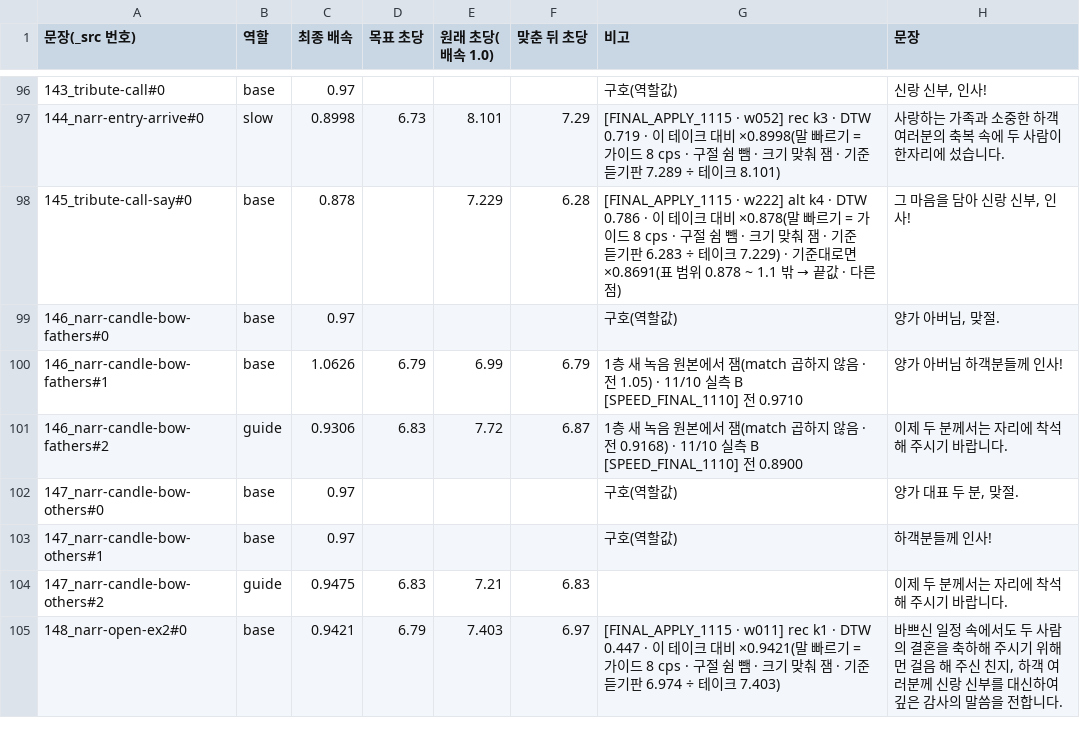
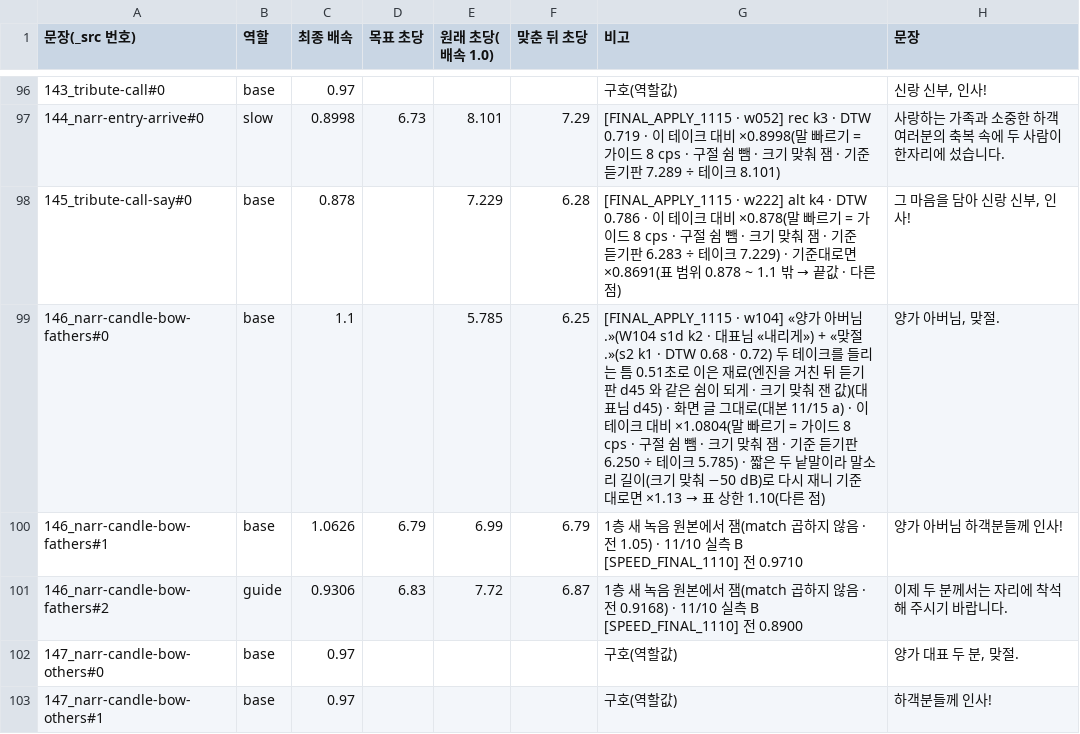
Before and after one commit to gtrddrt7706-cpu/momentedit-site, a TSV file: assets/audio/_src/_layers/빠르기표_최종_1109.tsv, drawn as a sheet; only a part is shown, gaps mark what is left out; the shorter side is filled out with more unchanged rows.

```diff
--- a/assets/audio/_src/_layers/빠르기표_최종_1109.tsv
+++ b/assets/audio/_src/_layers/빠르기표_최종_1109.tsv
@@ -98,3 +98,3 @@
 145_tribute-call-say#0	base	0.878		7.229	6.28	[FINAL_APPLY_1115 · w222] alt k4 · DTW 0.786 · 이 테이크 대비 ×0.878(말 빠르기 = 가이드 8 cps · 구절 쉼 뺌 · 크기 맞춰 잼 · 기준 듣기판 6.283 ÷ 테이크 7.229) · 기준대로면 ×0.8691(표 범위 0.878 ~ 1.1 밖 → 끝값 · 다른 점)	그 마음을 담아 신랑 신부, 인사!
-146_narr-candle-bow-fathers#0	base	0.97				구호(역할값)	양가 아버님, 맞절.
+146_narr-candle-bow-fathers#0	base	1.1		5.785	6.25	[FINAL_APPLY_1115 · w104] «양가 아버님.»(W104 s1d k2 · 대표님 «내리게») + «맞절.»(s2 k1 · DTW 0.68 · 0.72) 두 테이크를 들리는 틈 0.51초로 이은 재료(엔진을 거친 뒤 듣기판 d45 와 같은 쉼이 되게 · 크기 맞춰 잰 값)(대표님 d45) · 화면 글 그대로(대본 11/15 a) · 이 테이크 대비 ×1.0804(말 빠르기 = 가이드 8 cps · 구절 쉼 뺌 · 크기 맞춰 잼 · 기준 듣기판 6.250 ÷ 테이크 5.785) · 짧은 두 낱말이라 말소리 길이(크기 맞춰 −50 dB)로 다시 재니 기준대로면 ×1.13 → 표 상한 1.10(다른 점)	양가 아버님, 맞절.
 146_narr-candle-bow-fathers#1	base	1.0626	6.79	6.99	6.79	1층 새 녹음 원본에서 잼(match 곱하지 않음 · 전 1.05) · 11/10 실측 B [SPEED_FINAL_1110] 전 0.9710	양가 아버님 하객분들께 인사!
```
Also changed, not shown: 7 other files.
